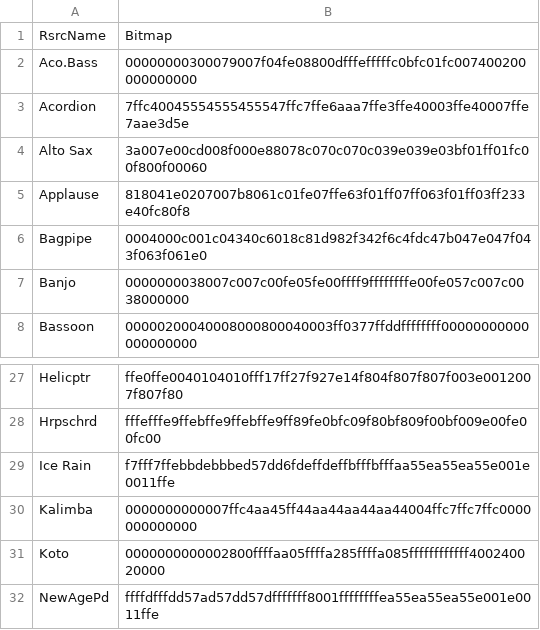
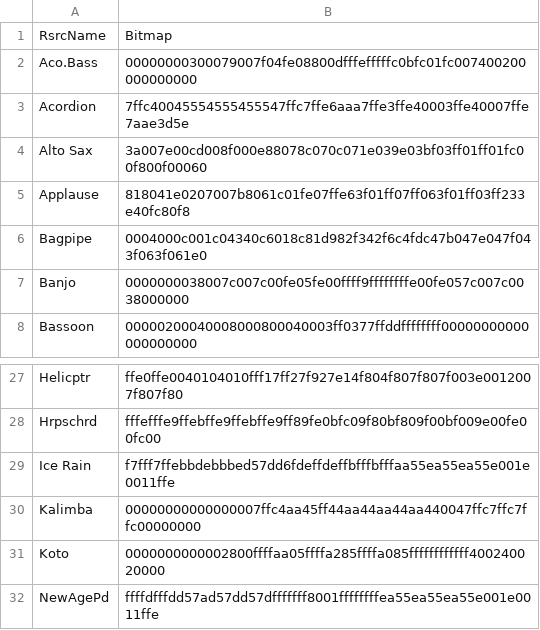
Before and after one commit to ltgcgo/octavia, a TSV file: data/bitmaps/xg/voices.tsv, drawn as a sheet; only a part is shown, gaps mark what is left out.

```diff
--- a/data/bitmaps/xg/voices.tsv
+++ b/data/bitmaps/xg/voices.tsv
@@ -3,3 +3,3 @@ Aco.Bass	00000000300079007f04fe08800dfffefffffc0bfc01fc007400200000000000
 Acordion	7ffc40045554555455547ffc7ffe6aaa7ffe3ffe40003ffe40007ffe7aae3d5e
-Alto Sax	3a007e00cd008f000e88078c070c070c039e039e03bf01ff01fc00f800f00060
+Alto Sax	3a007e00cd008f000e88078c070c071e039e03bf03ff01ff01fc00f800f00060
 Applause	818041e0207007b8061c01fe07ffe63f01ff07ff063f01ff03ff233e40fc80f8
@@ -29,3 +29,3 @@ Hrpschrd	fffefffe9ffebffe9ffebffe9ff89fe0bfc09f80bf809f00bf009e00fe00fc00
 Ice Rain	f7fff7ffebbdebbbed57dd6fdeffdeffbfffbfffaa55ea55ea55e001e0011ffe
-Kalimba	0000000000007ffc4aa45ff44aa44aa44aa44004ffc7ffc7ffc0000000000000
+Kalimba	00000000000000007ffc4aa45ff44aa44aa44aa440047ffc7ffc7ffc00000000
 Koto	0000000000002800ffffaa05ffffa285ffffa085ffffffffffff400240020000
```
Also changed, not shown: 6 other files.
